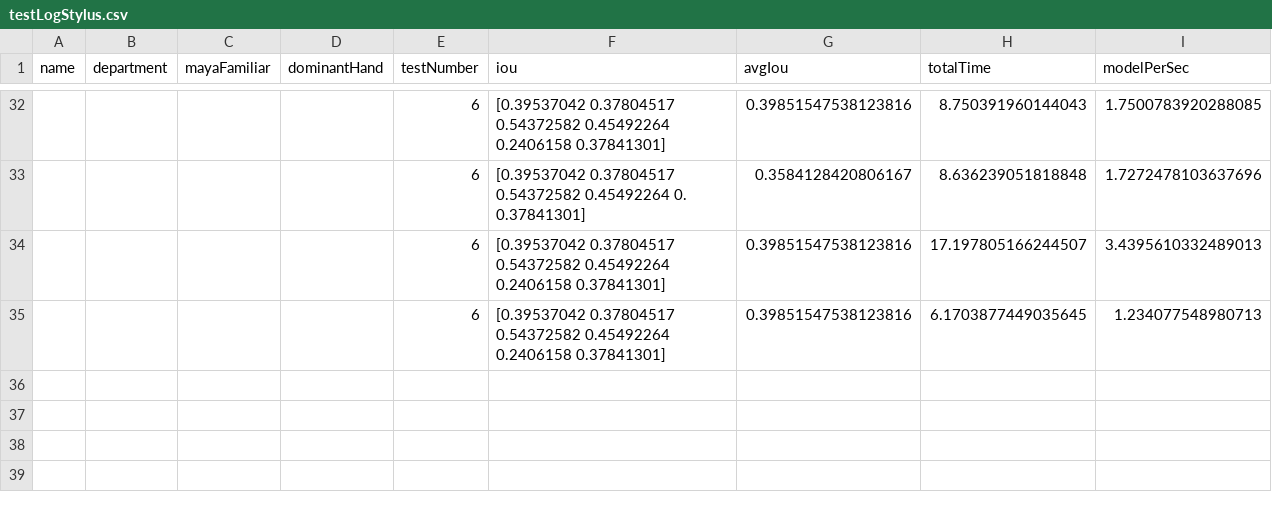
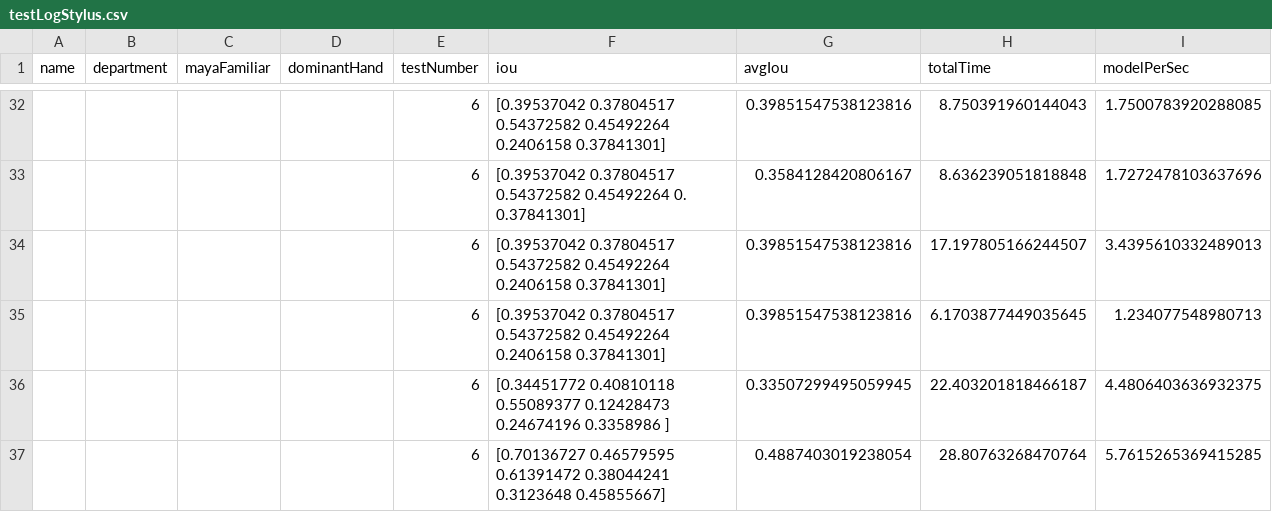
Before and after one commit to kong4580/6dofstylus, a CSV file: redesign/testLogStylus.csv, drawn as a sheet; only a part is shown, gaps mark what is left out; the diff names each change by its address in the sheet, - before the commit and + after, or states it on an @@ line.

```diff
--- a/redesign/testLogStylus.csv
+++ b/redesign/testLogStylus.csv
+row 36:  |  |  |  | 6 | [0.34451772 0.40810118 0.55089377 0.12428473 0.24674196 0.3358986 ] | 0.33507299495059945 | 22.403201818466187 | 4.4806403636932375
+row 37:  |  |  |  | 6 | [0.70136727 0.46579595 0.61391472 0.38044241 0.3123648 0.45855667] | 0.4887403019238054 | 28.80763268470764 | 5.7615265369415285
```
Also changed, not shown: 1 other file.
